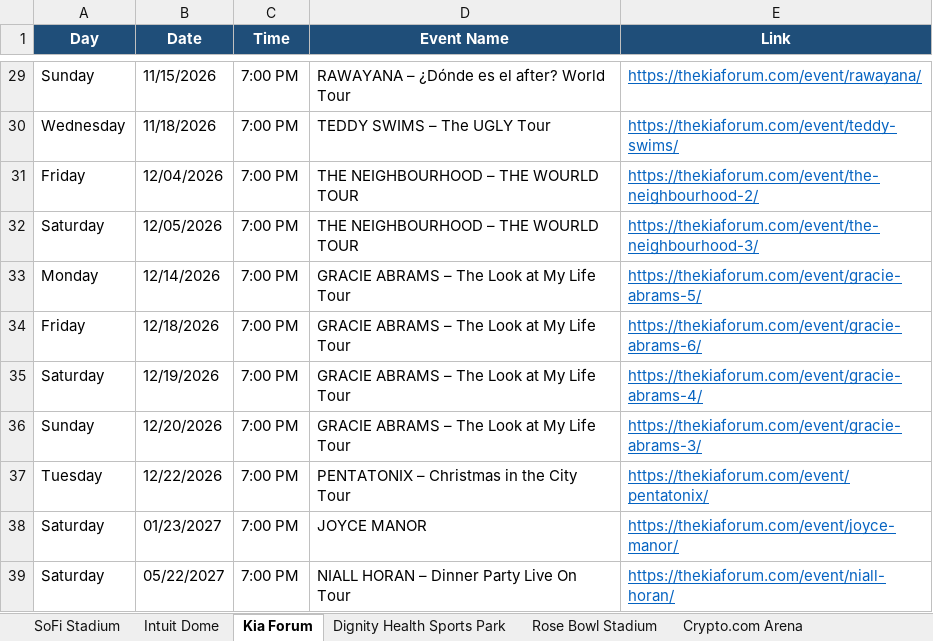
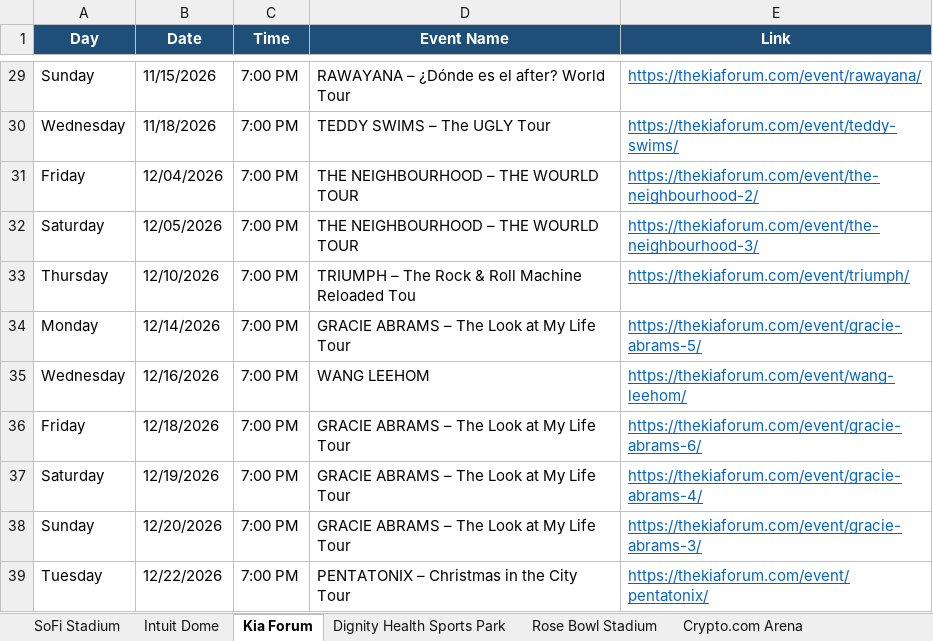
Before and after one commit to hannahlee-vzw/southern_california_events, an Excel workbook: docs/events.xlsx, sheet Kia Forum, drawn as a sheet; only a part is shown, gaps mark what is left out; the shorter side is filled out with more unchanged rows; values as stored, in another font and other column widths than the file's, no borders; the diff names each change by its address in the sheet, - before the commit and + after, or states it on an @@ line.

```diff
--- a/docs/events.xlsx (sheet Kia Forum)
+++ b/docs/events.xlsx (sheet Kia Forum)
+row 33: Thursday | 12/10/2026 | 7:00 PM | TRIUMPH – The Rock & Roll Machine Reloaded Tou | https://thekiaforum.com/event/triumph/
+row 35: Wednesday | 12/16/2026 | 7:00 PM | WANG LEEHOM | https://thekiaforum.com/event/wang-leehom/
```
Also changed, not shown: sheet Past Events, sheet Dodger Stadium, sheet SoFi Stadium, sheet Hollywood Bowl, sheet Crypto.com Arena, 3 other files.
